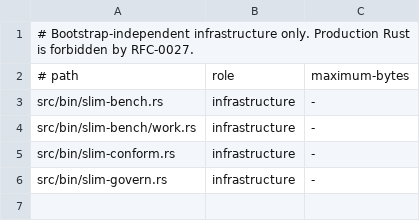
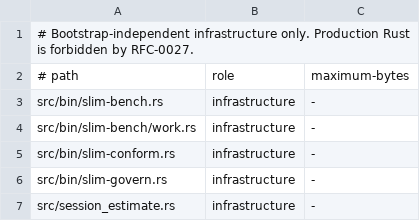
Before and after one commit to pgorzelany/slim, a TSV file: design/rust-budget.tsv, drawn as a sheet; the diff names each change by its address in the sheet, - before the commit and + after, or states it on an @@ line.

```diff
--- a/design/rust-budget.tsv
+++ b/design/rust-budget.tsv
+row 7: src/session_estimate.rs | infrastructure | -
```
Also changed, not shown: benchmarks/results/archive/manifest.tsv, 41 other files.
